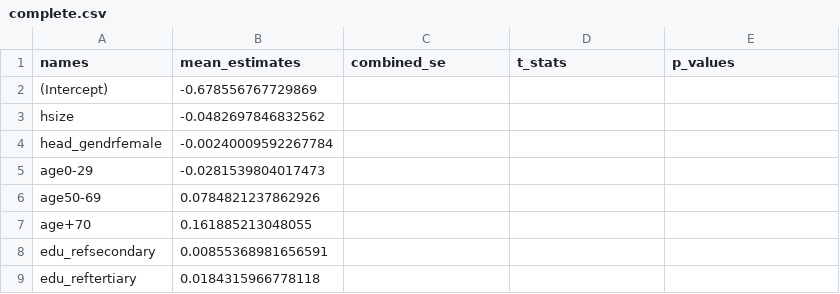
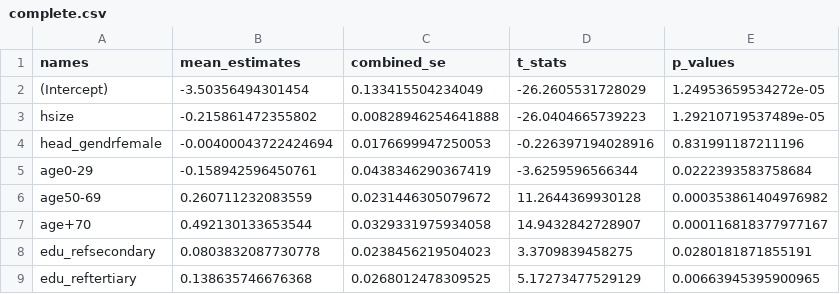
Before and after one commit to maiktreya/petit-rentier-HFCS, a CSV file: output/MODELS/MICRO/complete.csv, drawn as a sheet; only a part is shown; the diff covers the shown part only.

```diff
--- a/output/MODELS/MICRO/complete.csv
+++ b/output/MODELS/MICRO/complete.csv
@@ -1,9 +1,9 @@
 names,mean_estimates,combined_se,t_stats,p_values
-(Intercept),-0.678556767729869,,,
-hsize,-0.0482697846832562,,,
-head_gendrfemale,-0.00240009592267784,,,
-age0-29,-0.0281539804017473,,,
-age50-69,0.0784821237862926,,,
-age+70,0.161885213048055,,,
-edu_refsecondary,0.00855368981656591,,,
-edu_reftertiary,0.0184315966778118,,,
+(Intercept),-3.50356494301454,0.133415504234049,-26.2605531728029,1.24953659534272e-05
+hsize,-0.215861472355802,0.00828946254641888,-26.0404665739223,1.29210719537489e-05
+head_gendrfemale,-0.00400043722424694,0.0176699947250053,-0.226397194028916,0.831991187211196
+age0-29,-0.158942596450761,0.0438346290367419,-3.6259596566344,0.0222393583758684
+age50-69,0.260711232083559,0.0231446305079672,11.2644369930128,0.000353861404976982
+age+70,0.492130133653544,0.0329331975934058,14.9432842728907,0.000116818377977167
+edu_refsecondary,0.0803832087730778,0.0238456219504023,3.3709839458275,0.0280181871855191
+edu_reftertiary,0.138635746676368,0.0268012478309525,5.17273477529129,0.00663945395900965
```
Also changed, not shown: 4 added rows and 8 edited cells elsewhere in this file, 3 other files.
